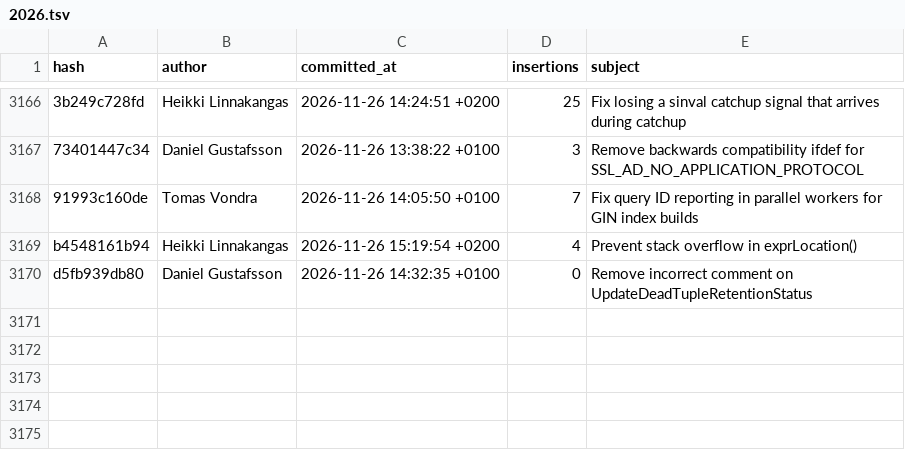
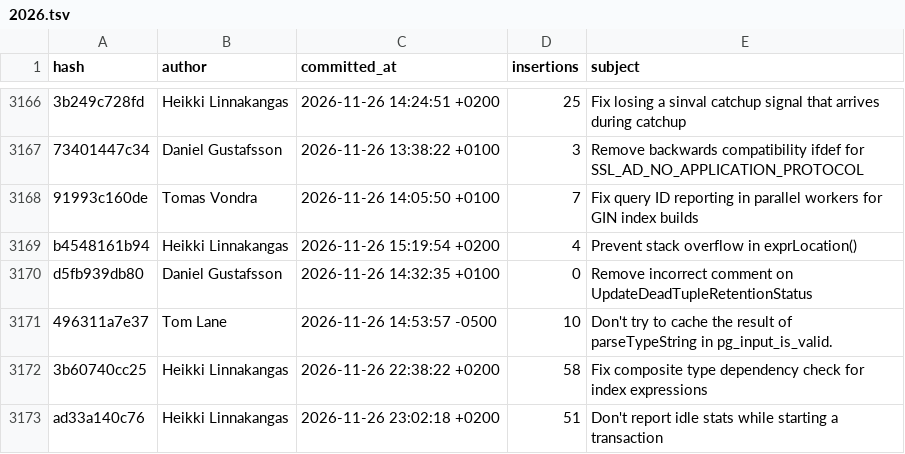
Before and after one commit to robertmhaas/pg-code-contributions, a TSV file: data/commits/2026.tsv, drawn as a sheet; only a part is shown, gaps mark what is left out.

```diff
--- a/data/commits/2026.tsv
+++ b/data/commits/2026.tsv
@@ -3170 +3170,4 @@ b4548161b94	Heikki Linnakangas	2026-11-26 15:19:54 +0200	4	Prevent stack overflo
 d5fb939db80	Daniel Gustafsson	2026-11-26 14:32:35 +0100	0	Remove incorrect comment on UpdateDeadTupleRetentionStatus
+496311a7e37	Tom Lane	2026-11-26 14:53:57 -0500	10	Don't try to cache the result of parseTypeString in pg_input_is_valid.
+3b60740cc25	Heikki Linnakangas	2026-11-26 22:38:22 +0200	58	Fix composite type dependency check for index expressions
+ad33a140c76	Heikki Linnakangas	2026-11-26 23:02:18 +0200	51	Don't report idle stats while starting a transaction
```
Also changed, not shown: data/tags/2026.tsv, 2 other files.
